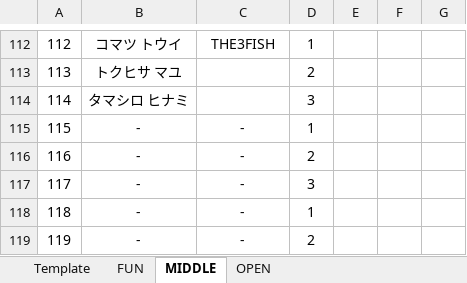
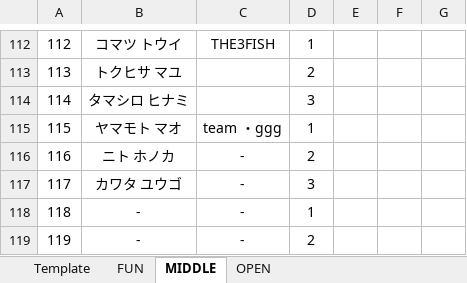
Before and after one commit to rainyt4iyo/the1, an Excel workbook: static.xlsx, sheet MIDDLE, drawn as a sheet; only a part is shown, gaps mark what is left out; values as stored, in another font and other column widths than the file's, no borders; the diff names each change by its address in the sheet, - before the commit and + after, or states it on an @@ line.

Commit message:
last commit

```diff
--- a/static.xlsx (sheet MIDDLE)
+++ b/static.xlsx (sheet MIDDLE)
-B115: -
+B115: ヤマモト マオ
-C115: -
+C115: team ・ggg
-B116: -
+B116: ニト ホノカ
-B117: -
+B117: カワタ ユウゴ
```
Also changed, not shown: sheet OPEN.
